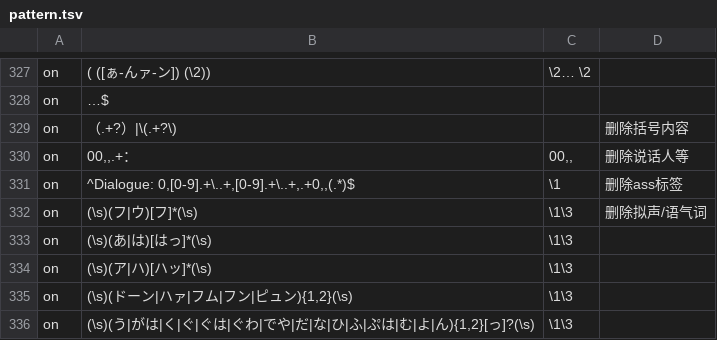
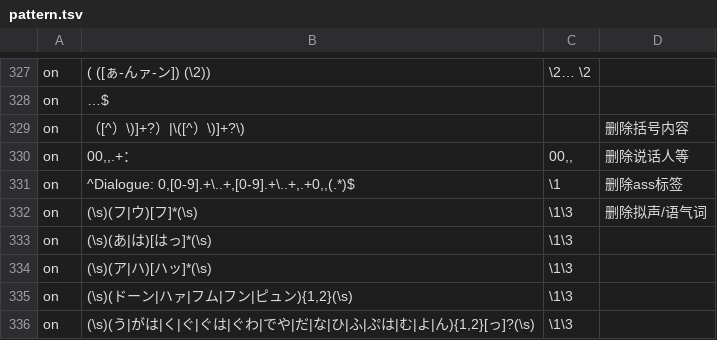
Before and after one commit to Nekomoekissaten-SUB/nekomoe-jp-formatter, a TSV file: dist/pattern.tsv, drawn as a sheet; only a part is shown, gaps mark what is left out; the diff names each change by its address in the sheet, - before the commit and + after, or states it on an @@ line.

Commit message:
括号处理bug

```diff
--- a/dist/pattern.tsv
+++ b/dist/pattern.tsv
-B329: （.+?）|\(.+?\)
+B329: （[^）\)]+?）|\([^）\)]+?\)
```
